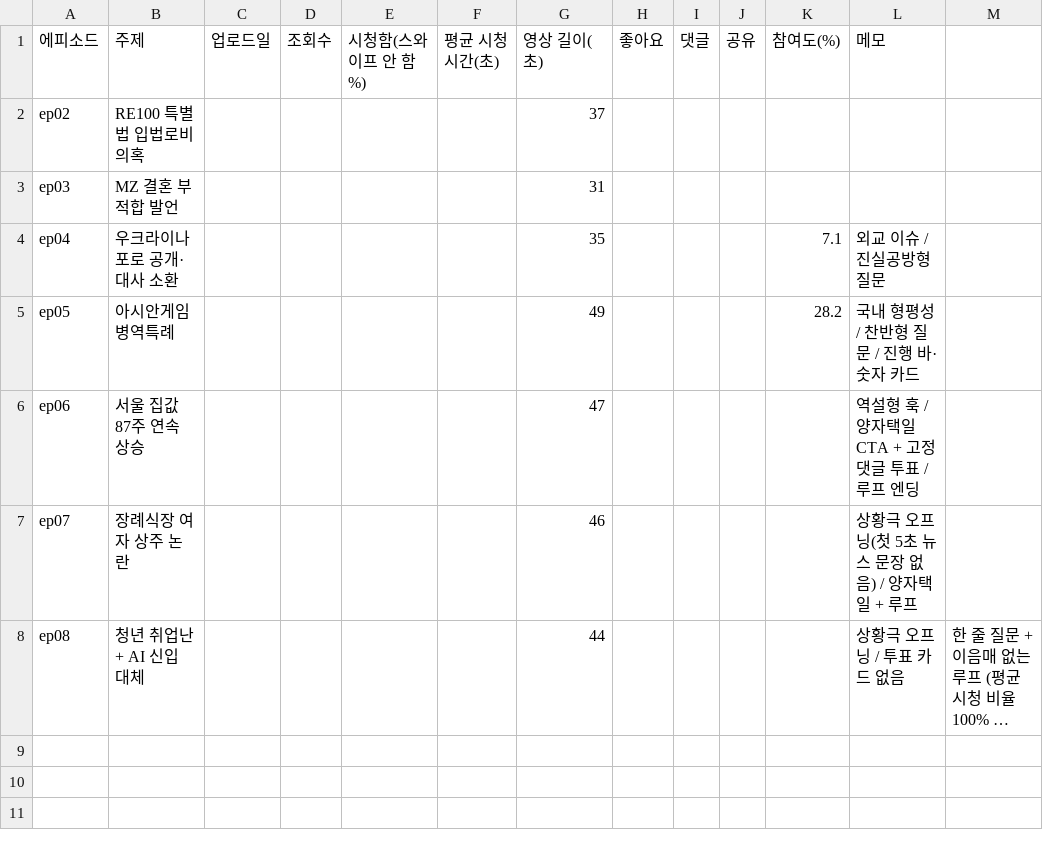
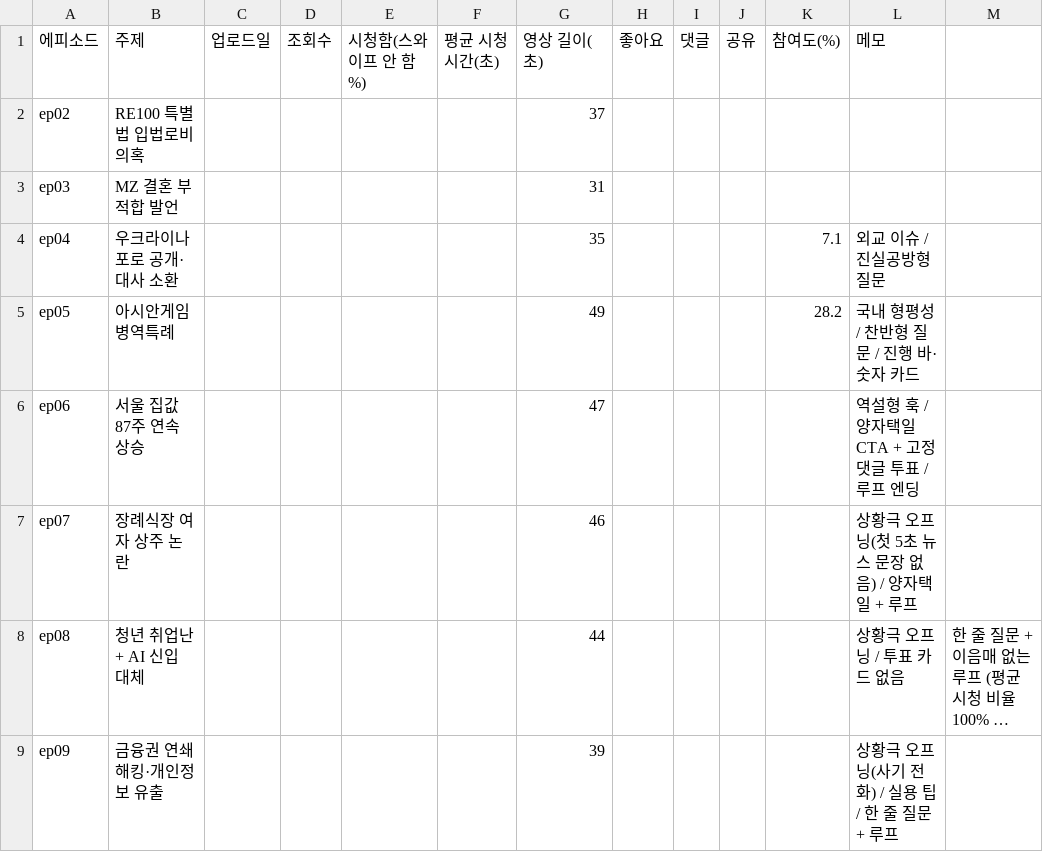
Before and after one commit to dlwoduq20-lgtm/ai-youtube-factory, a CSV file: samples/performance.csv, drawn as a sheet; long unchanged cells end in …; the diff names each change by its address in the sheet, - before the commit and + after, or states it on an @@ line.

```diff
--- a/samples/performance.csv
+++ b/samples/performance.csv
+row 9: ep09 | 금융권 연쇄 해킹·개인정보 유출 |  |  |  |  | 39 |  |  |  |  | 상황극 오프닝(사기 전화) / 실용 팁 / 한 줄 질문 + 루프
```
Also changed, not shown: 3 other files.
